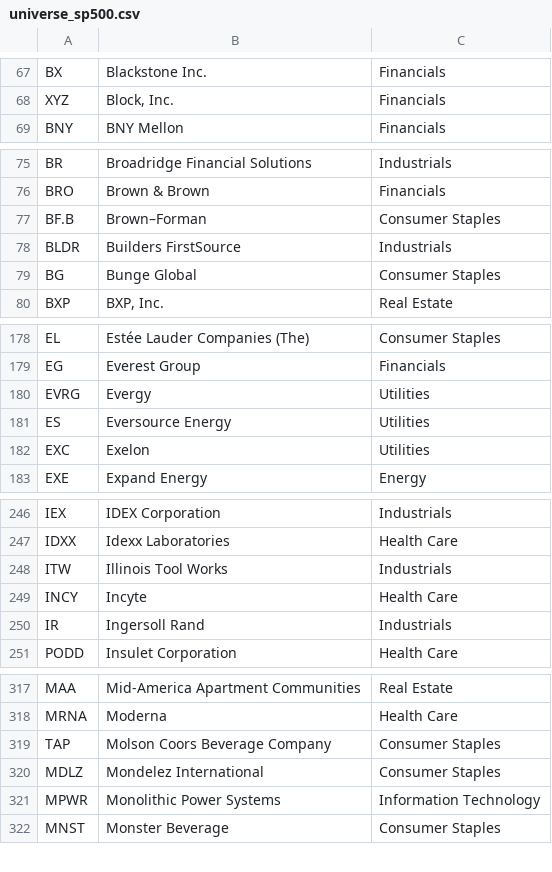
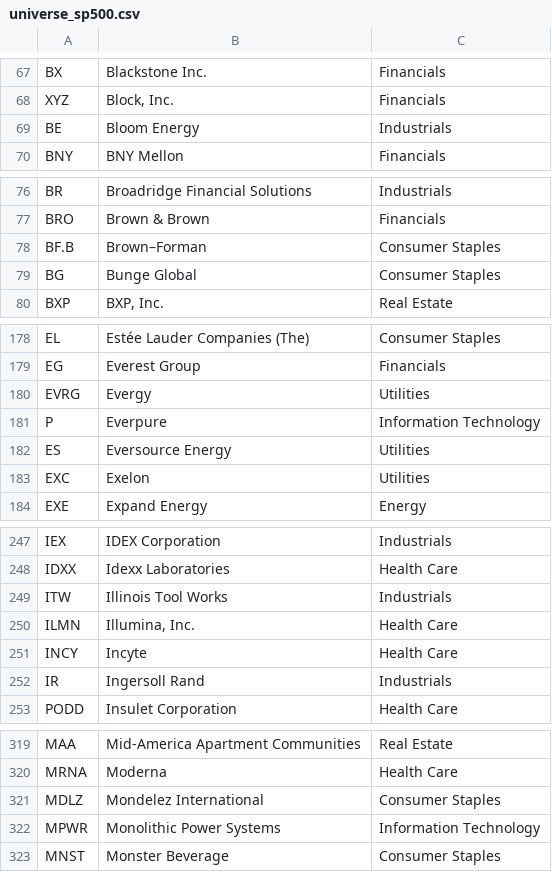
Before and after one commit to santeristenberg-byte/kuplaindikaattori, a CSV file: data/universe_sp500.csv, drawn as a sheet; only a part is shown, gaps mark what is left out; removed rows and columns are numbered as before the commit, all else as after; the diff covers the shown part only; the diff names each change by its address in the sheet, - before the commit and + after, or states it on an @@ line.

```diff
--- a/data/universe_sp500.csv
+++ b/data/universe_sp500.csv
+row 69: BE | Bloom Energy | Industrials
-row 78: BLDR | Builders FirstSource | Industrials
+row 181: P | Everpure | Information Technology
+row 250: ILMN | Illumina, Inc. | Health Care
-row 319: TAP | Molson Coors Beverage Company | Consumer Staples
```
Also changed, not shown: 1 removed row elsewhere in this file, data/fred_cache/BAA10Y.csv, data/fred_cache/DEXJPUS.csv, 15 other files.
